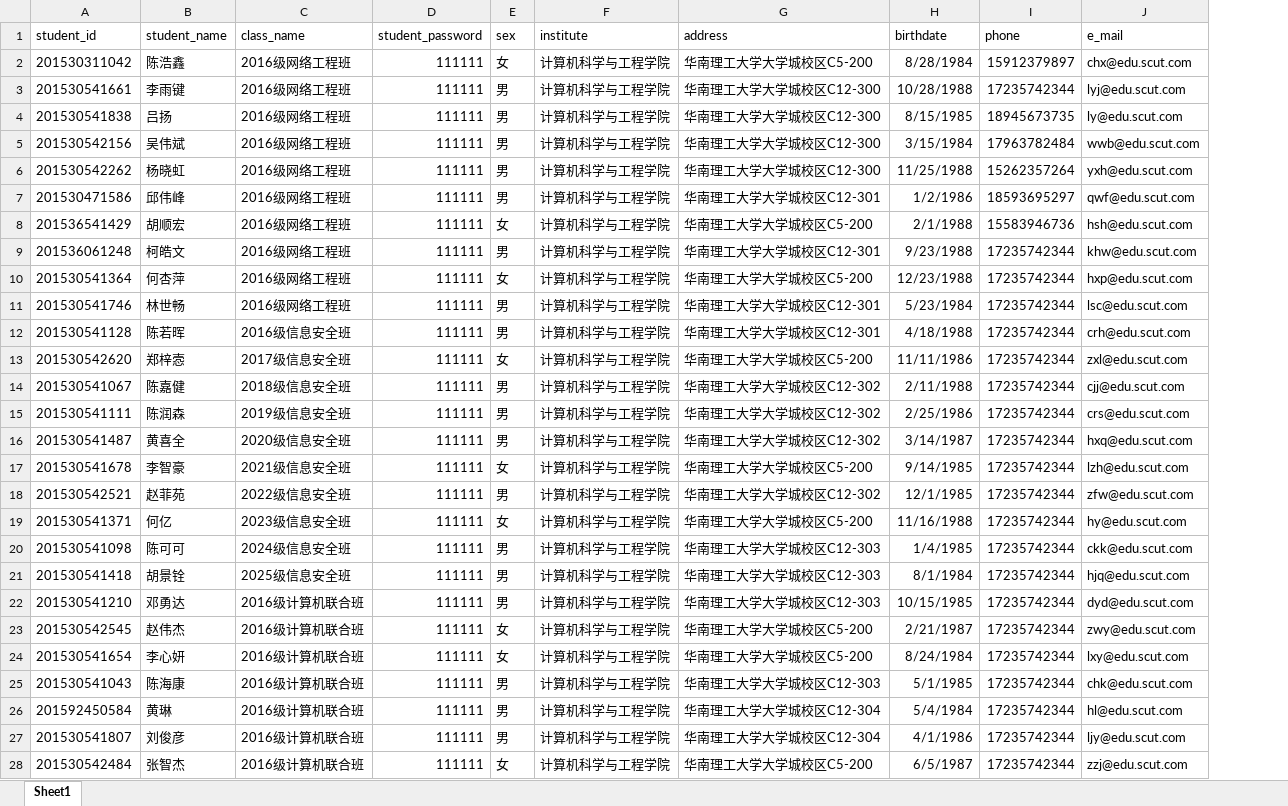
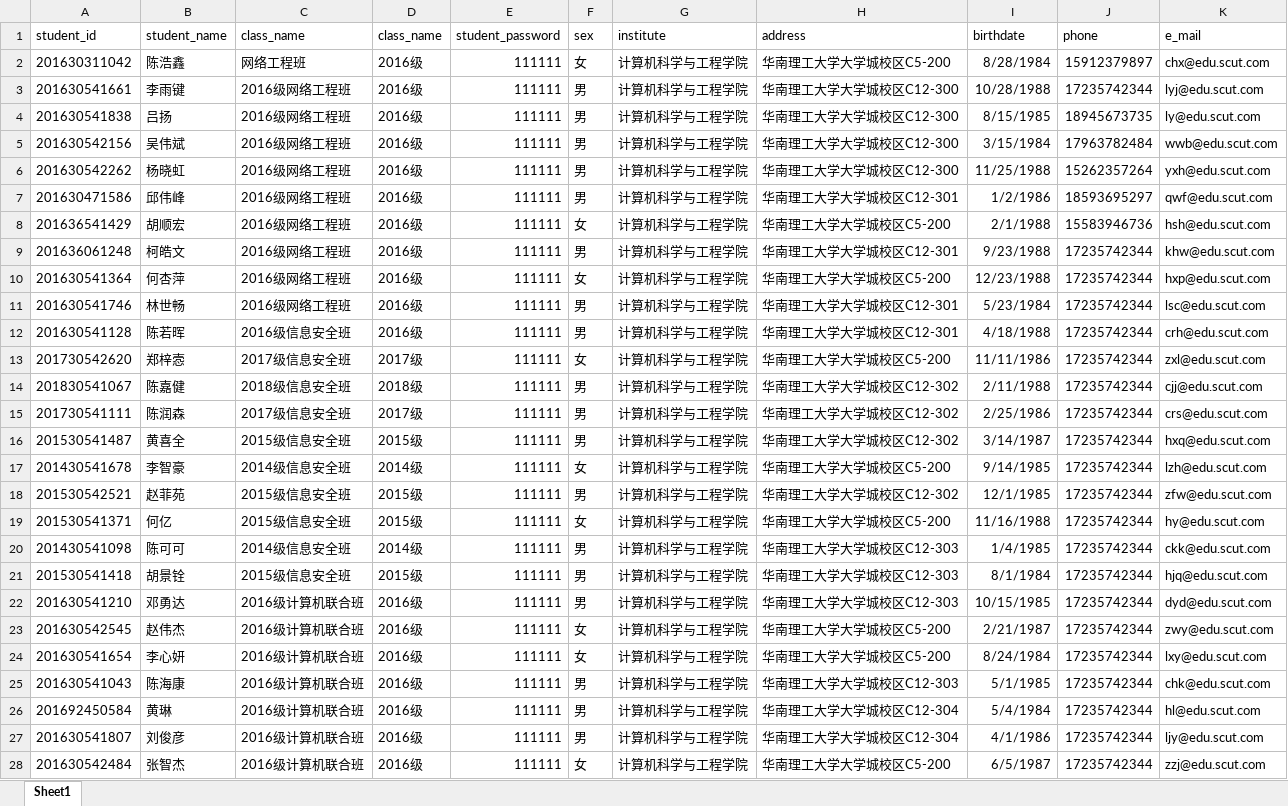
Before and after one commit to dbteamFromScut/DataBase, an Excel workbook: DataInfo/Students.xlsx, sheet Sheet1, drawn as a sheet; only a part is shown; values as stored, in another font and other column widths than the file's, no borders; the diff covers the shown part only; the diff names each change by its address in the sheet, - before the commit and + after, or states it on an @@ line.

```diff
--- a/DataInfo/Students.xlsx (sheet Sheet1)
+++ b/DataInfo/Students.xlsx (sheet Sheet1)
+column D (class_name), rows 2-28: 2016级 | 2016级 | 2016级 | 2016级 | 2016级 | 2016级 | 2016级 | 2016级 | 2016级 | 2016级 | 2016级 | 2017级 | 2018级 | 2017级 | 2015级 | 2014级 | 2015级 | 2015级 | 2014级 | 2015级 | 2016级 | 2016级 | 2016级 | 2016级 | 2016级 | 2016级 | 2016级
-A2 (student_id): 201530311042
+A2 (student_id): 201630311042
-C2 (class_name): 2016级网络工程班
+C2 (class_name): 网络工程班
-A3 (student_id): 201530541661
+A3 (student_id): 201630541661
-A4 (student_id): 201530541838
+A4 (student_id): 201630541838
-A5 (student_id): 201530542156
+A5 (student_id): 201630542156
-A6 (student_id): 201530542262
+A6 (student_id): 201630542262
-A7 (student_id): 201530471586
+A7 (student_id): 201630471586
-A8 (student_id): 201536541429
+A8 (student_id): 201636541429
-A9 (student_id): 201536061248
+A9 (student_id): 201636061248
-A10 (student_id): 201530541364
+A10 (student_id): 201630541364
-A11 (student_id): 201530541746
+A11 (student_id): 201630541746
-A12 (student_id): 201530541128
+A12 (student_id): 201630541128
-A13 (student_id): 201530542620
+A13 (student_id): 201730542620
-A14 (student_id): 201530541067
+A14 (student_id): 201830541067
-A15 (student_id): 201530541111
+A15 (student_id): 201730541111
-C15 (class_name): 2019级信息安全班
+C15 (class_name): 2017级信息安全班
-C16 (class_name): 2020级信息安全班
+C16 (class_name): 2015级信息安全班
-A17 (student_id): 201530541678
+A17 (student_id): 201430541678
-C17 (class_name): 2021级信息安全班
+C17 (class_name): 2014级信息安全班
-C18 (class_name): 2022级信息安全班
+C18 (class_name): 2015级信息安全班
-C19 (class_name): 2023级信息安全班
+C19 (class_name): 2015级信息安全班
-A20 (student_id): 201530541098
+A20 (student_id): 201430541098
-C20 (class_name): 2024级信息安全班
+C20 (class_name): 2014级信息安全班
-C21 (class_name): 2025级信息安全班
+C21 (class_name): 2015级信息安全班
-A22 (student_id): 201530541210
+A22 (student_id): 201630541210
-A23 (student_id): 201530542545
+A23 (student_id): 201630542545
-A24 (student_id): 201530541654
+A24 (student_id): 201630541654
-A25 (student_id): 201530541043
+A25 (student_id): 201630541043
-A26 (student_id): 201592450584
+A26 (student_id): 201692450584
-A27 (student_id): 201530541807
+A27 (student_id): 201630541807
-A28 (student_id): 201530542484
+A28 (student_id): 201630542484
```
Also changed, not shown: 3 edited cells elsewhere in this sheet, DataInfo/Deans.xlsx, DataInfo/St.xlsx, 5 other files.
